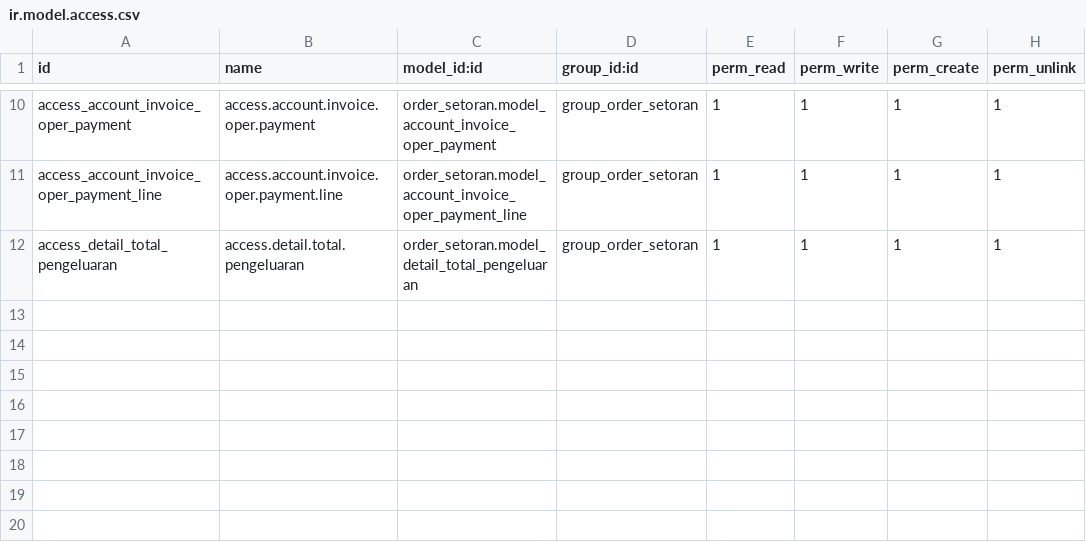
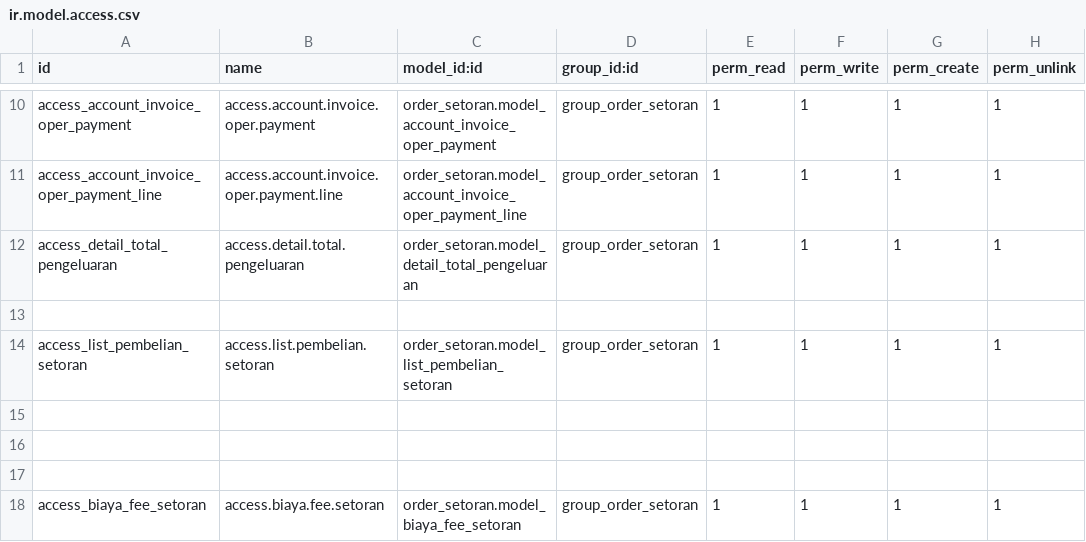
Before and after one commit to micihn/PORTOKO, a CSV file: custom-modul/Perusahaan Angkutan/order_setoran/security/ir.model.access.csv, drawn as a sheet; only a part is shown, gaps mark what is left out.

Commit message:
[FIX] Security issue Oper Setoran

```diff
--- a/custom-modul/Perusahaan Angkutan/order_setoran/security/ir.model.access.csv
+++ b/custom-modul/Perusahaan Angkutan/order_setoran/security/ir.model.access.csv
@@ -12 +12,7 @@ access_account_invoice_oper_payment_line,access.account.invoice.oper.payment.lin
 access_detail_total_pengeluaran,access.detail.total.pengeluaran,order_setoran.model_detail_total_pengeluaran,group_order_setoran,1,1,1,1
+
+access_list_pembelian_setoran,access.list.pembelian.setoran,order_setoran.model_list_pembelian_setoran,group_order_setoran,1,1,1,1
+
+
+
+access_biaya_fee_setoran,access.biaya.fee.setoran,order_setoran.model_biaya_fee_setoran,group_order_setoran,1,1,1,1
```
